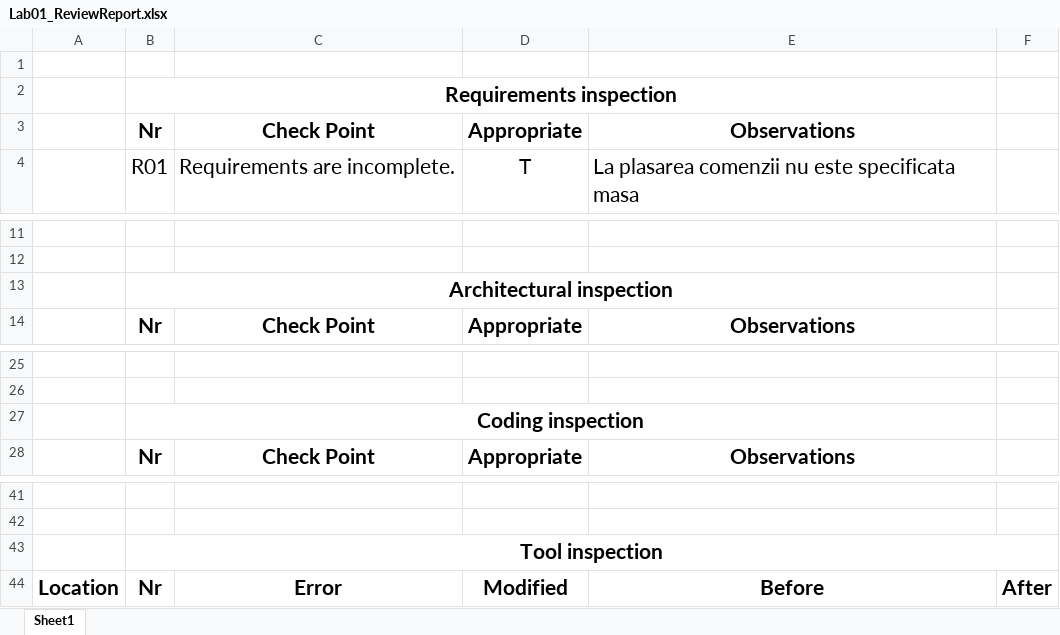
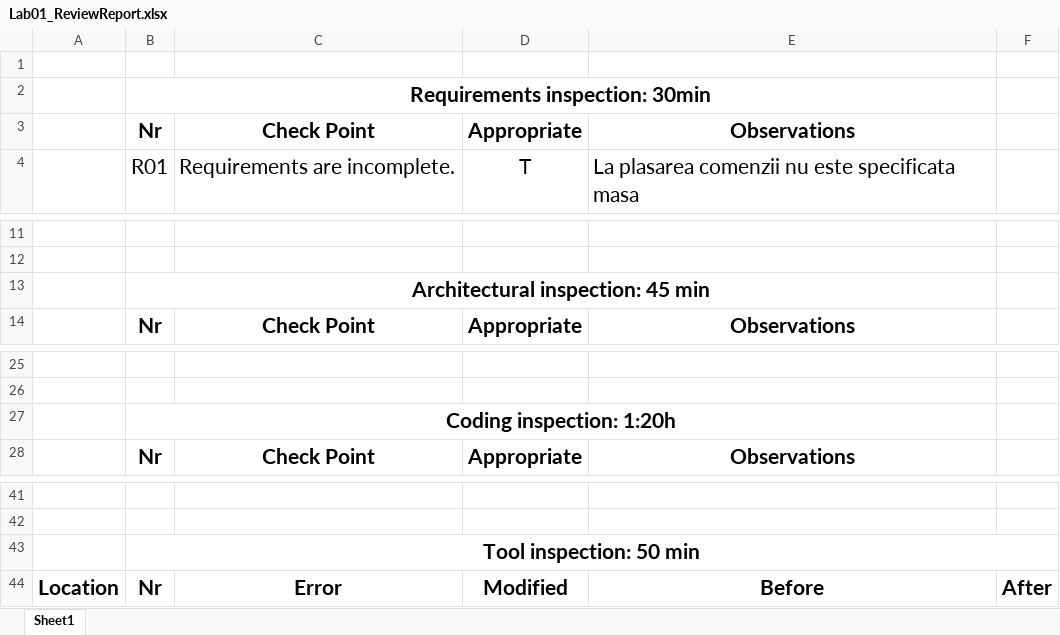
Before and after one commit to TeodorRuse/VVSS-2025, an Excel workbook: Docs/Lab01/Lab01_ReviewReport.xlsx, sheet Sheet1, drawn as a sheet; only a part is shown, gaps mark what is left out; values as stored, in another font and other column widths than the file's, no borders; the diff names each change by its address in the sheet, - before the commit and + after, or states it on an @@ line.

Commit message:
Tool Review 02

```diff
--- a/Docs/Lab01/Lab01_ReviewReport.xlsx (sheet Sheet1)
+++ b/Docs/Lab01/Lab01_ReviewReport.xlsx (sheet Sheet1)
-B2: Requirements inspection
+B2: Requirements inspection: 30min
-B13: Architectural inspection
+B13: Architectural inspection: 45 min
-B27: Coding inspection
+B27: Coding inspection: 1:20h
-B43: Tool inspection
+B43: Tool inspection: 50 min
```
